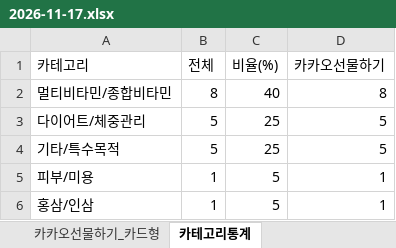
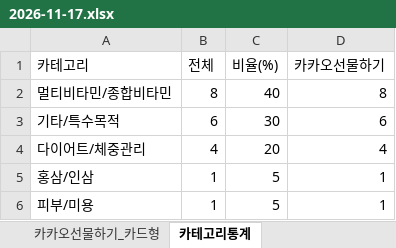
Before and after one commit to primexx98-sudo/online-mall-ranking, an Excel workbook: data/daily/2026-11/2026-11-17.xlsx, sheet 카테고리통계, drawn as a sheet; values as stored, in another font and other column widths than the file's, no borders; removed rows and columns are numbered as before the commit, all else as after; the diff names each change by its address in the sheet, - before the commit and + after, or states it on an @@ line.

```diff
--- a/data/daily/2026-11/2026-11-17.xlsx (sheet 카테고리통계)
+++ b/data/daily/2026-11/2026-11-17.xlsx (sheet 카테고리통계)
-row 3: 다이어트/체중관리 | 5 | 25 | 5
-B3 (전체): 5
+B3 (전체): 6
-C3 (비율(%)): 25
+C3 (비율(%)): 30
-D3 (카카오선물하기): 5
+D3 (카카오선물하기): 6
+row 4: 다이어트/체중관리 | 4 | 20 | 4
@@ row 6 moved to row 5: 홍삼/인삼 @@
```
Also changed, not shown: sheet 카카오선물하기_카드형, charts or pictures.
